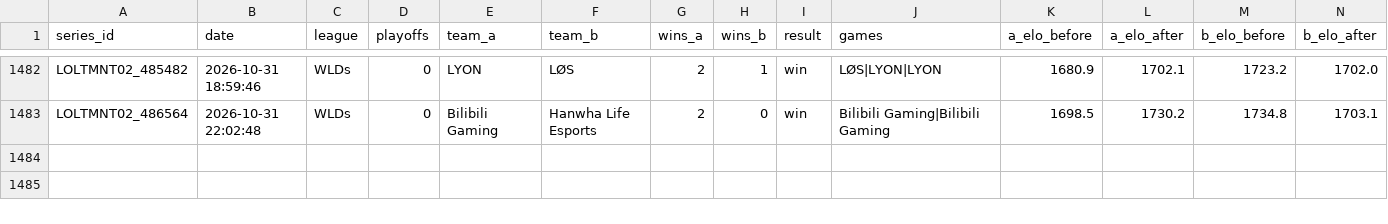
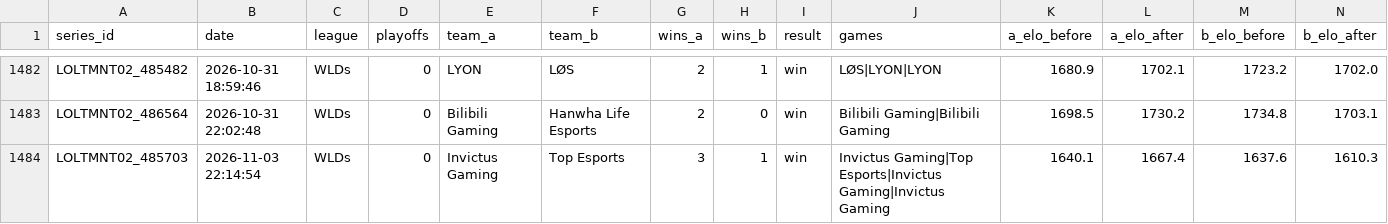
Before and after one commit to zackaids/league-predictor, a CSV file: data/processed/2026_series.csv, drawn as a sheet; only a part is shown, gaps mark what is left out; rows hold the shown columns only; the diff names each change by its address in the sheet, - before the commit and + after, or states it on an @@ line.

```diff
--- a/data/processed/2026_series.csv
+++ b/data/processed/2026_series.csv
+row 1484: LOLTMNT02_485703 | 2026-11-03 22:14:54 | WLDs | 0 | Invictus Gaming | Top Esports | 3 | 1 | win | Invictus Gaming|Top Esports|Invictus Gaming|Invictus Gaming | 1640.1 | 1667.4 | 1637.6 | 1610.3
```
Also changed, not shown: data/processed/2026_calibrated_ratings.csv, data/processed/2026_swiss_field.csv, 9 other files.
